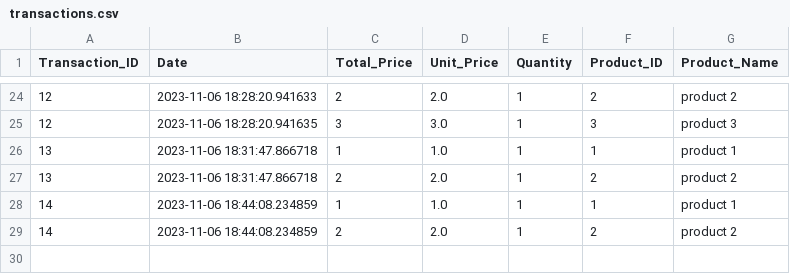
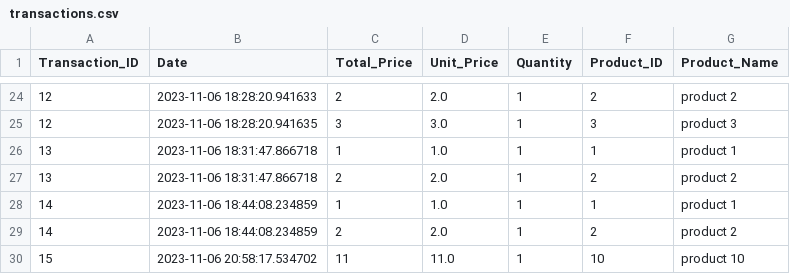
Before and after one commit to laytonprend/POS-Solution, a CSV file: transactions.csv, drawn as a sheet; only a part is shown, gaps mark what is left out.

Commit message:
Updating transactions.csv data

```diff
--- a/transactions.csv
+++ b/transactions.csv
@@ -29 +29,2 @@ Transaction_ID,Date,Total_Price,Unit_Price,Quantity,Product_ID,Product_Name
 14,2023-11-06 18:44:08.234859,2,2.0,1,2,product 2
+15,2023-11-06 20:58:17.534702,11,11.0,1,10,product 10
```
